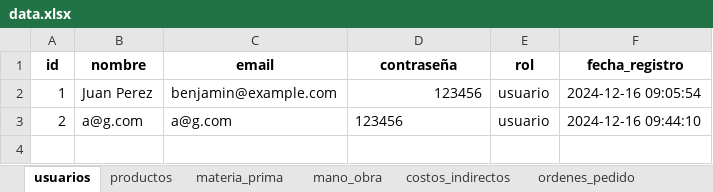
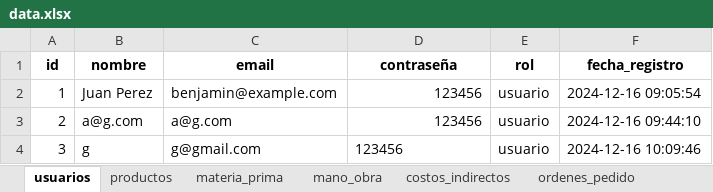
Before and after one commit to gussephe-benjamin/Aplicativo-Costos, an Excel workbook: Backend/app/data/data.xlsx, sheet usuarios, drawn as a sheet; values as stored, in another font and other column widths than the file's, no borders; the diff names each change by its address in the sheet, - before the commit and + after, or states it on an @@ line.

```diff
--- a/Backend/app/data/data.xlsx (sheet usuarios)
+++ b/Backend/app/data/data.xlsx (sheet usuarios)
-D3 alignment: left
+D3 alignment: right
+row 4: 3 | g | g@gmail.com | 123456 | usuario | 2024-12-16 10:09:46
```
Also changed, not shown: 3 other files.
